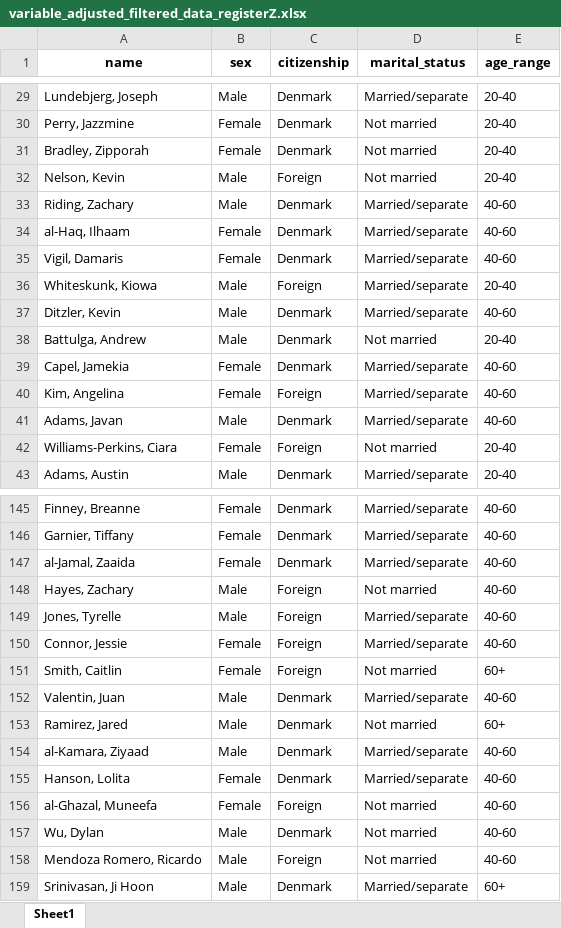
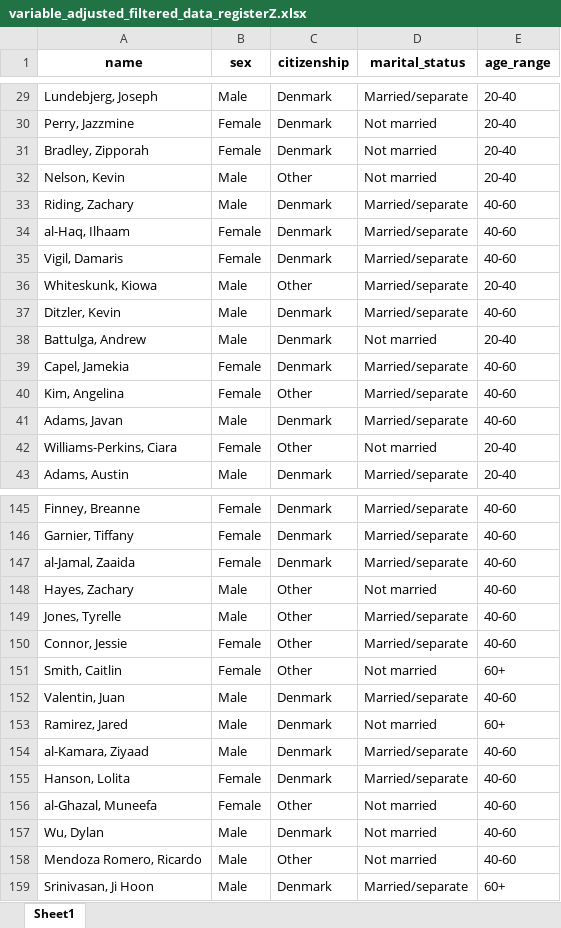
Before and after one commit to jakubmraz/security-and-privacy-project, an Excel workbook: deanonymisation-phase2/data/new/variable_adjusted_filtered_data_registerZ.xlsx, sheet Sheet1, drawn as a sheet; only a part is shown, gaps mark what is left out; values as stored, in another font and other column widths than the file's, no borders; the diff covers the shown part only; the diff names each change by its address in the sheet, - before the commit and + after, or states it on an @@ line.

```diff
--- a/deanonymisation-phase2/data/new/variable_adjusted_filtered_data_registerZ.xlsx (sheet Sheet1)
+++ b/deanonymisation-phase2/data/new/variable_adjusted_filtered_data_registerZ.xlsx (sheet Sheet1)
-C32 (citizenship): Foreign
+C32 (citizenship): Other
-C36 (citizenship): Foreign
+C36 (citizenship): Other
-C40 (citizenship): Foreign
+C40 (citizenship): Other
-C42 (citizenship): Foreign
+C42 (citizenship): Other
-C148:C151 (citizenship): Foreign
+C148:C151 (citizenship): Other
-C156 (citizenship): Foreign
+C156 (citizenship): Other
-C158 (citizenship): Foreign
+C158 (citizenship): Other
```
Also changed, not shown: 14 edited cells elsewhere in this sheet, 4 other files.
